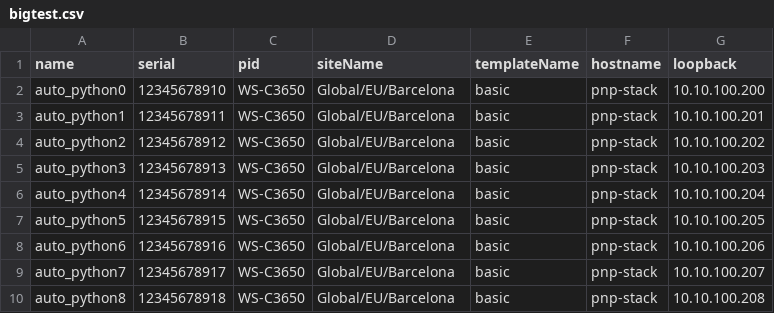
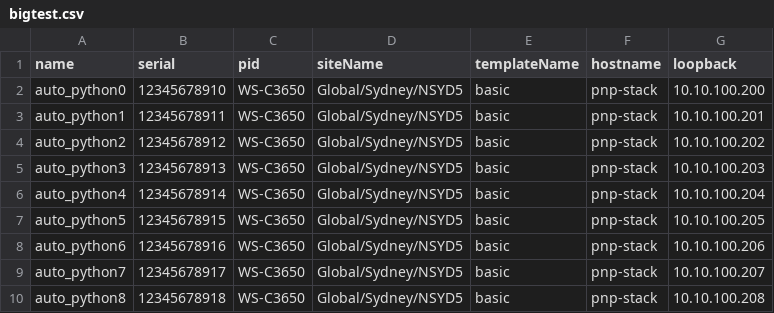
Before and after one commit to CiscoDevNet/DNAC-onboarding-tools, a CSV file: PnP-BulkConfig-128/work_files/bigtest.csv, drawn as a sheet.

```diff
--- a/PnP-BulkConfig-128/work_files/bigtest.csv
+++ b/PnP-BulkConfig-128/work_files/bigtest.csv
@@ -1,10 +1,10 @@
 name,serial,pid,siteName,templateName,hostname,loopback
-auto_python0,12345678910,WS-C3650,Global/EU/Barcelona,basic,pnp-stack,10.10.100.200
-auto_python1,12345678911,WS-C3650,Global/EU/Barcelona,basic,pnp-stack,10.10.100.201
-auto_python2,12345678912,WS-C3650,Global/EU/Barcelona,basic,pnp-stack,10.10.100.202
-auto_python3,12345678913,WS-C3650,Global/EU/Barcelona,basic,pnp-stack,10.10.100.203
-auto_python4,12345678914,WS-C3650,Global/EU/Barcelona,basic,pnp-stack,10.10.100.204
-auto_python5,12345678915,WS-C3650,Global/EU/Barcelona,basic,pnp-stack,10.10.100.205
-auto_python6,12345678916,WS-C3650,Global/EU/Barcelona,basic,pnp-stack,10.10.100.206
-auto_python7,12345678917,WS-C3650,Global/EU/Barcelona,basic,pnp-stack,10.10.100.207
-auto_python8,12345678918,WS-C3650,Global/EU/Barcelona,basic,pnp-stack,10.10.100.208
+auto_python0,12345678910,WS-C3650,Global/Sydney/NSYD5,basic,pnp-stack,10.10.100.200
+auto_python1,12345678911,WS-C3650,Global/Sydney/NSYD5,basic,pnp-stack,10.10.100.201
+auto_python2,12345678912,WS-C3650,Global/Sydney/NSYD5,basic,pnp-stack,10.10.100.202
+auto_python3,12345678913,WS-C3650,Global/Sydney/NSYD5,basic,pnp-stack,10.10.100.203
+auto_python4,12345678914,WS-C3650,Global/Sydney/NSYD5,basic,pnp-stack,10.10.100.204
+auto_python5,12345678915,WS-C3650,Global/Sydney/NSYD5,basic,pnp-stack,10.10.100.205
+auto_python6,12345678916,WS-C3650,Global/Sydney/NSYD5,basic,pnp-stack,10.10.100.206
+auto_python7,12345678917,WS-C3650,Global/Sydney/NSYD5,basic,pnp-stack,10.10.100.207
+auto_python8,12345678918,WS-C3650,Global/Sydney/NSYD5,basic,pnp-stack,10.10.100.208
```
Also changed, not shown: 2 other files.
